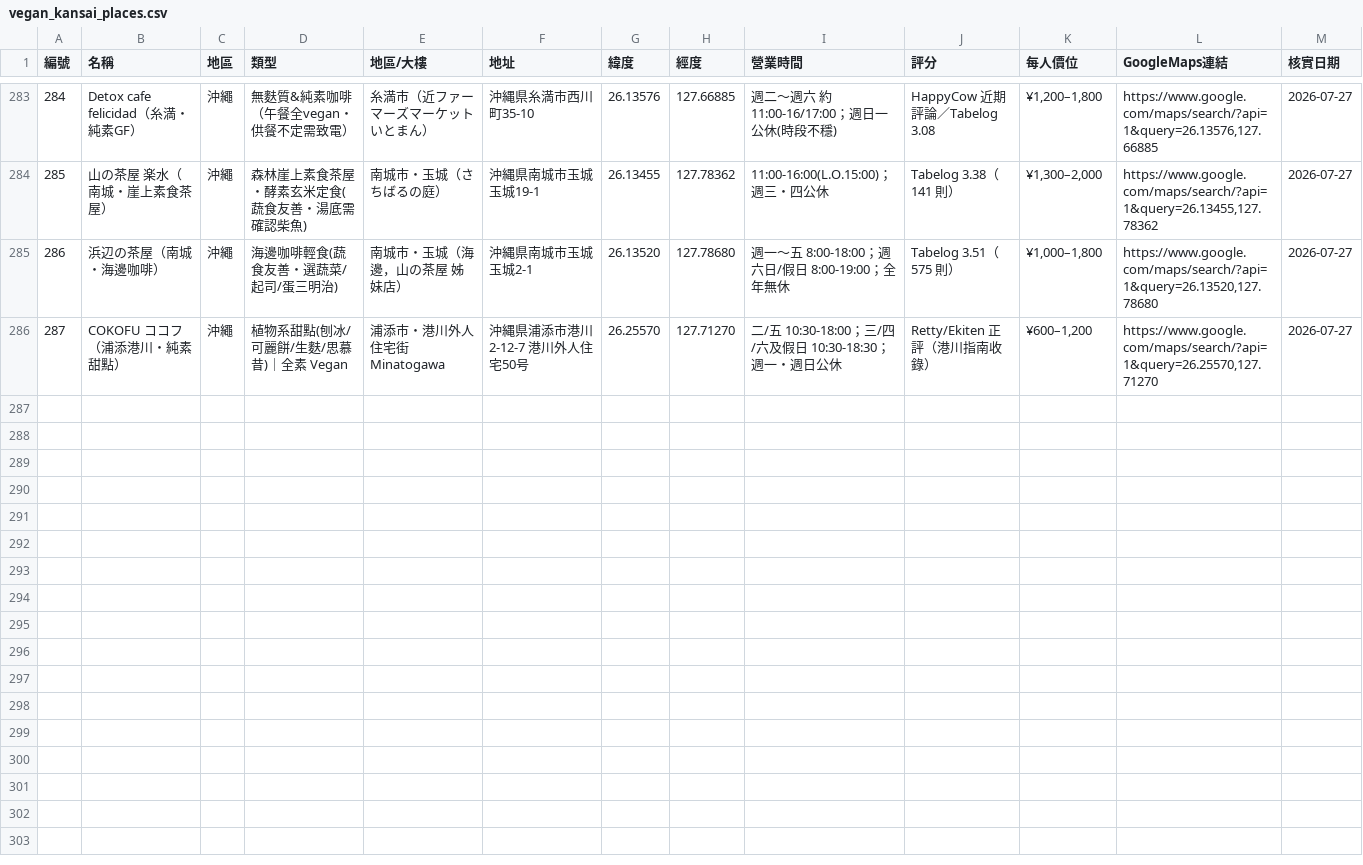
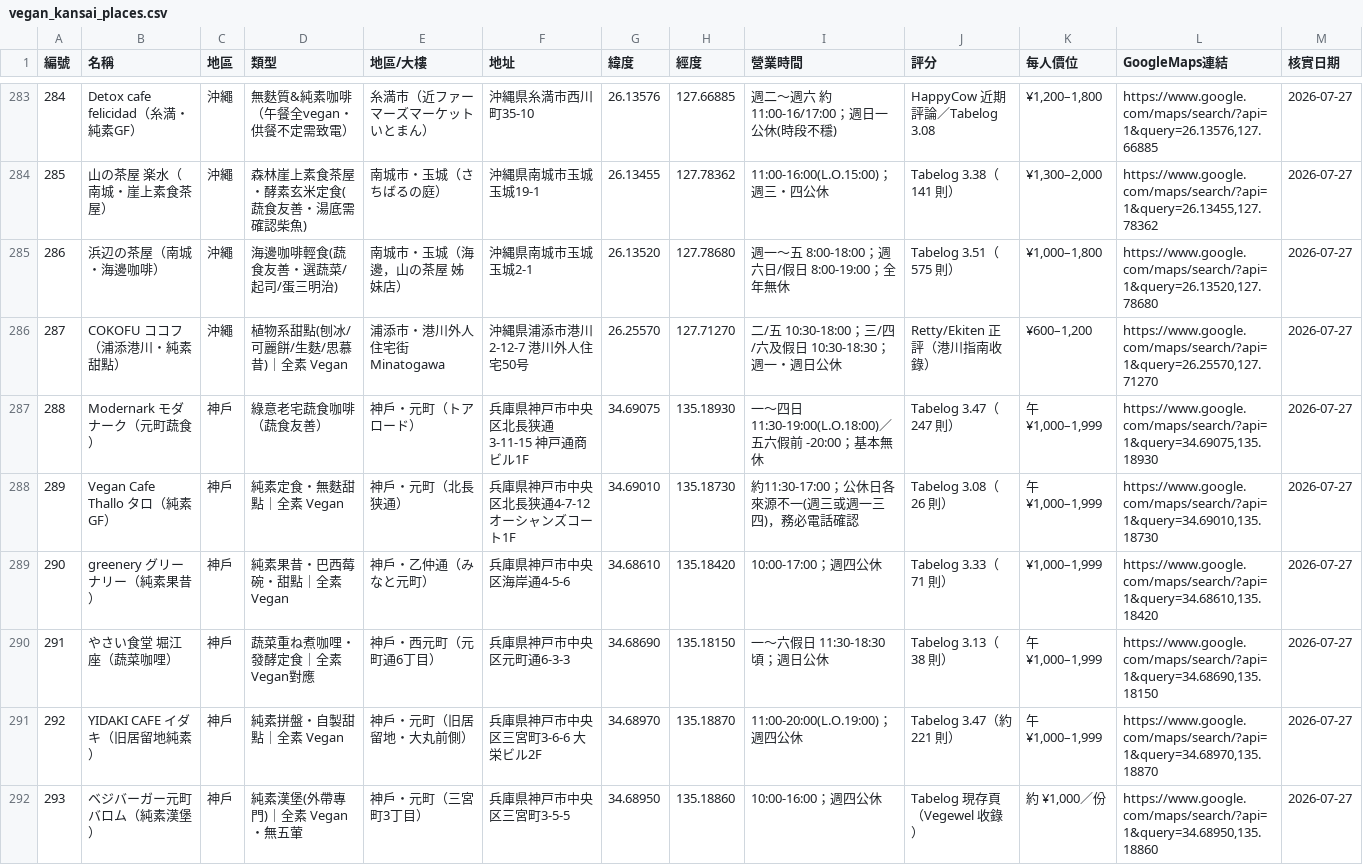
Before and after one commit to swchen44/2026_travel_osaka, a CSV file: vegan_kansai_places.csv, drawn as a sheet; only a part is shown, gaps mark what is left out; the diff covers the shown part only; the diff names each change by its address in the sheet, - before the commit and + after, or states it on an @@ line.

```diff
--- a/vegan_kansai_places.csv
+++ b/vegan_kansai_places.csv
+row 287: 288 | Modernark モダナーク（元町蔬食） | 神戶 | 綠意老宅蔬食咖啡（蔬食友善） | 神戶・元町（トアロード） | 兵庫県神戸市中央区北長狭通3-11-15 神戸通商ビル1F | 34.69075 | 135.18930 | 一〜四日 11:30-19:00(L.O.18:00)／五六假前 -20:00；基本無休 | Tabelog 3.47（247 則） | 午 ¥1,000–1,999 | https://www.google.com/maps/search/?api=1&query=34.69075,135.18930 | 2026-07-27
+row 288: 289 | Vegan Cafe Thallo タロ（純素GF） | 神戶 | 純素定食・無麩甜點｜全素 Vegan | 神戶・元町（北長狭通） | 兵庫県神戸市中央区北長狭通4-7-12 オーシャンズコート1F | 34.69010 | 135.18730 | 約11:30-17:00；公休日各來源不一(週三或週一三四)，務必電話確認 | Tabelog 3.08（26 則） | 午 ¥1,000–1,999 | https://www.google.com/maps/search/?api=1&query=34.69010,135.18730 | 2026-07-27
+row 289: 290 | greenery グリーナリー（純素果昔） | 神戶 | 純素果昔・巴西莓碗・甜點｜全素 Vegan | 神戶・乙仲通（みなと元町） | 兵庫県神戸市中央区海岸通4-5-6 | 34.68610 | 135.18420 | 10:00-17:00；週四公休 | Tabelog 3.33（71 則） | ¥1,000–1,999 | https://www.google.com/maps/search/?api=1&query=34.68610,135.18420 | 2026-07-27
+row 290: 291 | やさい食堂 堀江座（蔬菜咖哩） | 神戶 | 蔬菜重ね煮咖哩・發酵定食｜全素 Vegan對應 | 神戶・西元町（元町通6丁目） | 兵庫県神戸市中央区元町通6-3-3 | 34.68690 | 135.18150 | 一〜六假日 11:30-18:30 頃；週日公休 | Tabelog 3.13（38 則） | 午 ¥1,000–1,999 | https://www.google.com/maps/search/?api=1&query=34.68690,135.18150 | 2026-07-27
+row 291: 292 | YIDAKI CAFE イダキ（旧居留地純素） | 神戶 | 純素拼盤・自製甜點｜全素 Vegan | 神戶・元町（旧居留地・大丸前側） | 兵庫県神戸市中央区三宮町3-6-6 大栄ビル2F | 34.68970 | 135.18870 | 11:00-20:00(L.O.19:00)；週四公休 | Tabelog 3.47（約 221 則） | 午 ¥1,000–1,999 | https://www.google.com/maps/search/?api=1&query=34.68970,135.18870 | 2026-07-27
+row 292: 293 | ベジバーガー元町バロム（純素漢堡） | 神戶 | 純素漢堡(外帶專門)｜全素 Vegan・無五葷 | 神戶・元町（三宮町3丁目） | 兵庫県神戸市中央区三宮町3-5-5 | 34.68950 | 135.18860 | 10:00-16:00；週四公休 | Tabelog 現存頁（Vegewel 收錄） | 約 ¥1,000／份 | https://www.google.com/maps/search/?api=1&query=34.68950,135.18860 | 2026-07-27
```
Also changed, not shown: 6 added rows elsewhere in this file, 14 other files.
